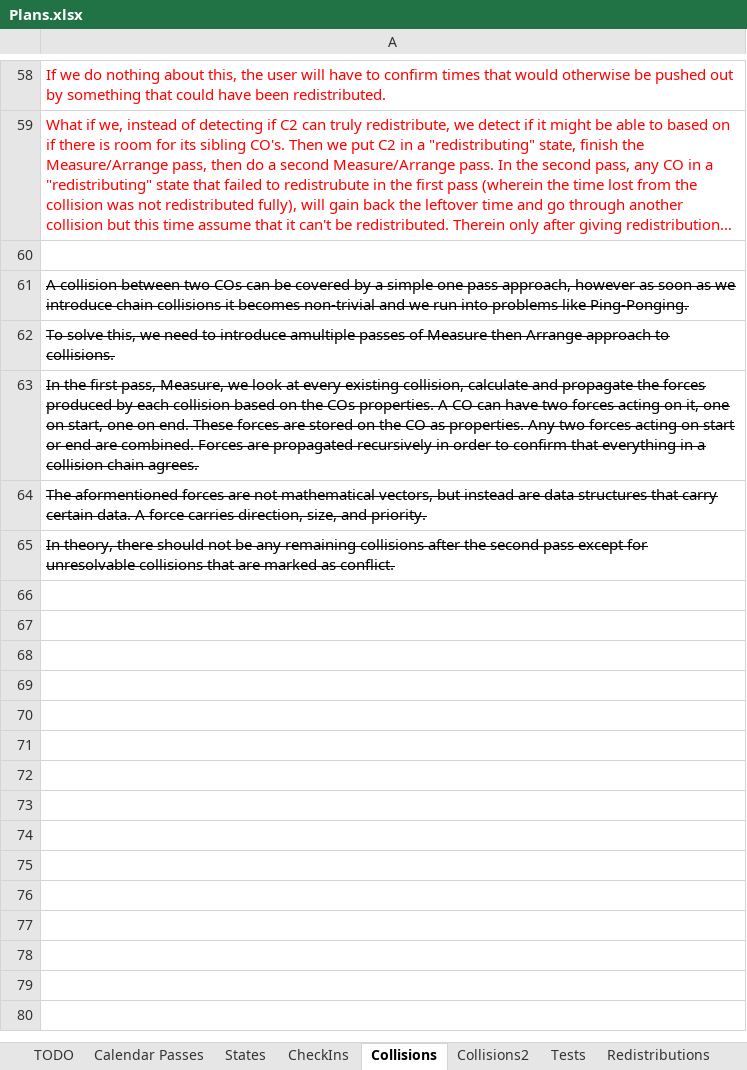
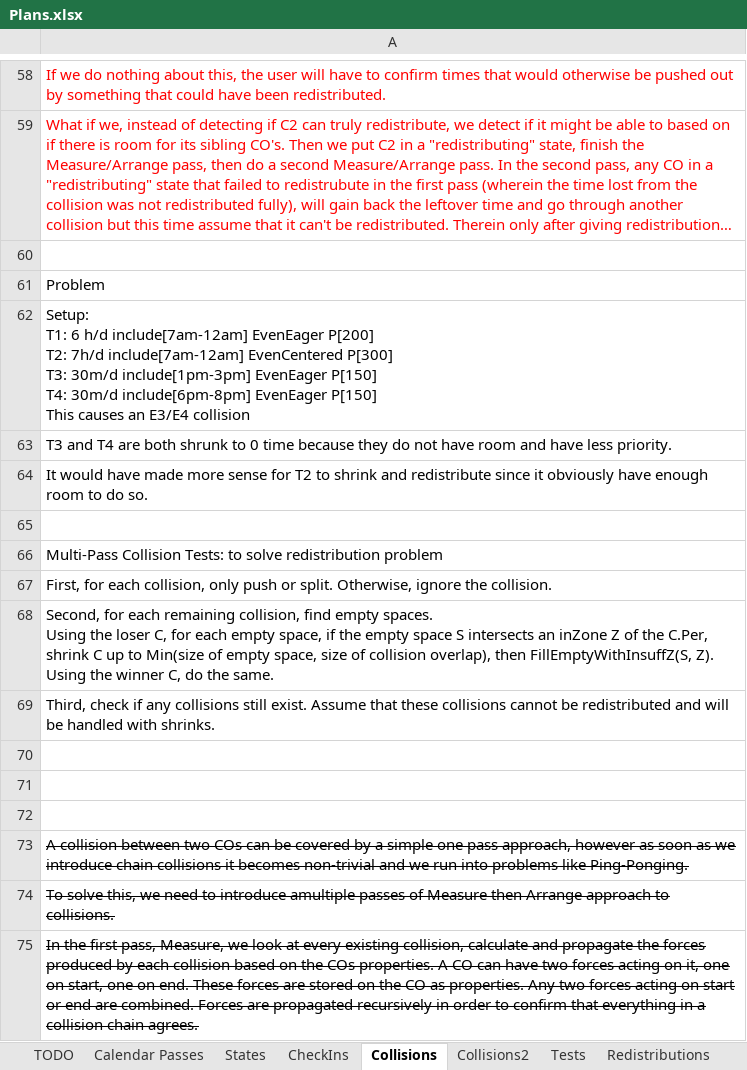
Before and after one commit to NuCode1497/TimekeeperWPF, an Excel workbook: Plans.xlsx, sheet Collisions, drawn as a sheet; only a part is shown, gaps mark what is left out; the shorter side is filled out with more unchanged rows; long unchanged cells end in …; values as stored, in another font and other column widths than the file's, no borders; table styles not drawn; ↵ is a line break in a cell; the diff names each change by its address in the sheet, - before the commit and + after, or states it on an @@ line.

```diff
--- a/Plans.xlsx (sheet Collisions)
+++ b/Plans.xlsx (sheet Collisions)
+row 61: Problem
+row 62: Setup: ↵ T1: 6 h/d include[7am-12am] EvenEager P[200] ↵ T2: 7h/d include[7am-12am] EvenCentered P[300] ↵ T3: 30m/d include[1pm-3pm] EvenEager P[150] ↵ T4: 30m/d include[6pm-8pm] EvenEager P[150] ↵ This causes an E3/E4 collision
+row 63: T3 and T4 are both shrunk to 0 time because they do not have room and have less priority.
+row 64: It would have made more sense for T2 to shrink and redistribute since it obviously have enough room to do so.
+row 65: (empty)
+row 66: Multi-Pass Collision Tests: to solve redistribution problem
+row 67: First, for each collision, only push or split. Otherwise, ignore the collision.
+row 68: Second, for each remaining collision, find empty spaces. ↵ Using the loser C, for each empty space, if the empty space S intersects an inZone Z of the C.Per, shrink C up to Min(size of empty space, size of collision overlap), then FillEmptyWithInsuffZ(S, Z). ↵ Using the winner C, do the same.
+row 69: Third, check if any collisions still exist. Assume that these collisions cannot be redistributed and will be handled with shrinks.
+row 70: (empty)
+row 71: (empty)
+row 72: (empty)
```
Also changed, not shown: sheet Collisions2, sheet Tests, sheet TODO, sheet CheckIns, 18 other files.
